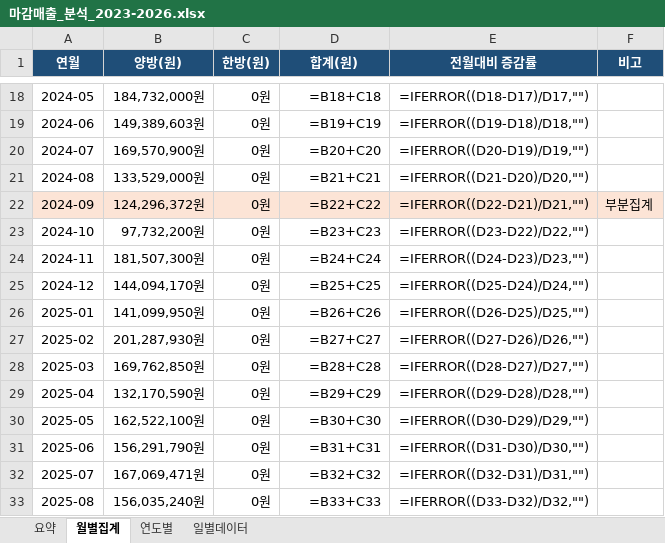
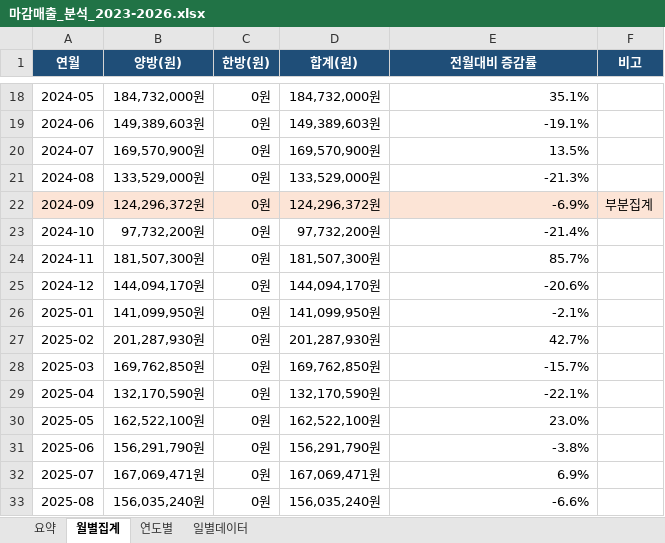
Before and after one commit to ok831016-commits/ig-carousel-images, an Excel workbook: 마감매출_분석_2023-2026.xlsx, sheet 월별집계, drawn as a sheet; only a part is shown, gaps mark what is left out; values as stored, in another font and other column widths than the file's, no borders; formulas without a stored value are shown as written; charts and pictures not drawn; the diff covers the shown part only; the diff names each change by its address in the sheet, - before the commit and + after, or states it on an @@ line.

```diff
--- a/마감매출_분석_2023-2026.xlsx (sheet 월별집계)
+++ b/마감매출_분석_2023-2026.xlsx (sheet 월별집계)
-D18 (합계(원)): =B18+C18
+D18 (합계(원)): 184,732,000원
-E18 (전월대비 증감률): =IFERROR((D18-D17)/D17,"")
+E18 (전월대비 증감률): 35.1%
-D19 (합계(원)): =B19+C19
+D19 (합계(원)): 149,389,603원
-E19 (전월대비 증감률): =IFERROR((D19-D18)/D18,"")
+E19 (전월대비 증감률): -19.1%
-D20 (합계(원)): =B20+C20
+D20 (합계(원)): 169,570,900원
-E20 (전월대비 증감률): =IFERROR((D20-D19)/D19,"")
+E20 (전월대비 증감률): 13.5%
-D21 (합계(원)): =B21+C21
+D21 (합계(원)): 133,529,000원
-E21 (전월대비 증감률): =IFERROR((D21-D20)/D20,"")
+E21 (전월대비 증감률): -21.3%
-D22 (합계(원)): =B22+C22
+D22 (합계(원)): 124,296,372원
-E22 (전월대비 증감률): =IFERROR((D22-D21)/D21,"")
+E22 (전월대비 증감률): -6.9%
-D23 (합계(원)): =B23+C23
+D23 (합계(원)): 97,732,200원
-E23 (전월대비 증감률): =IFERROR((D23-D22)/D22,"")
+E23 (전월대비 증감률): -21.4%
-D24 (합계(원)): =B24+C24
+D24 (합계(원)): 181,507,300원
-E24 (전월대비 증감률): =IFERROR((D24-D23)/D23,"")
+E24 (전월대비 증감률): 85.7%
-D25 (합계(원)): =B25+C25
+D25 (합계(원)): 144,094,170원
-E25 (전월대비 증감률): =IFERROR((D25-D24)/D24,"")
+E25 (전월대비 증감률): -20.6%
-D26 (합계(원)): =B26+C26
+D26 (합계(원)): 141,099,950원
-E26 (전월대비 증감률): =IFERROR((D26-D25)/D25,"")
+E26 (전월대비 증감률): -2.1%
-D27 (합계(원)): =B27+C27
+D27 (합계(원)): 201,287,930원
-E27 (전월대비 증감률): =IFERROR((D27-D26)/D26,"")
+E27 (전월대비 증감률): 42.7%
-D28 (합계(원)): =B28+C28
+D28 (합계(원)): 169,762,850원
-E28 (전월대비 증감률): =IFERROR((D28-D27)/D27,"")
+E28 (전월대비 증감률): -15.7%
-D29 (합계(원)): =B29+C29
+D29 (합계(원)): 132,170,590원
-E29 (전월대비 증감률): =IFERROR((D29-D28)/D28,"")
+E29 (전월대비 증감률): -22.1%
-D30 (합계(원)): =B30+C30
+D30 (합계(원)): 162,522,100원
-E30 (전월대비 증감률): =IFERROR((D30-D29)/D29,"")
+E30 (전월대비 증감률): 23.0%
-D31 (합계(원)): =B31+C31
+D31 (합계(원)): 156,291,790원
-E31 (전월대비 증감률): =IFERROR((D31-D30)/D30,"")
+E31 (전월대비 증감률): -3.8%
-D32 (합계(원)): =B32+C32
+D32 (합계(원)): 167,069,471원
-E32 (전월대비 증감률): =IFERROR((D32-D31)/D31,"")
+E32 (전월대비 증감률): 6.9%
-D33 (합계(원)): =B33+C33
+D33 (합계(원)): 156,035,240원
-E33 (전월대비 증감률): =IFERROR((D33-D32)/D32,"")
+E33 (전월대비 증감률): -6.6%
```
Also changed, not shown: 58 edited cells elsewhere in this sheet, sheet 일별데이터, sheet 연도별, sheet 요약, charts or pictures.
